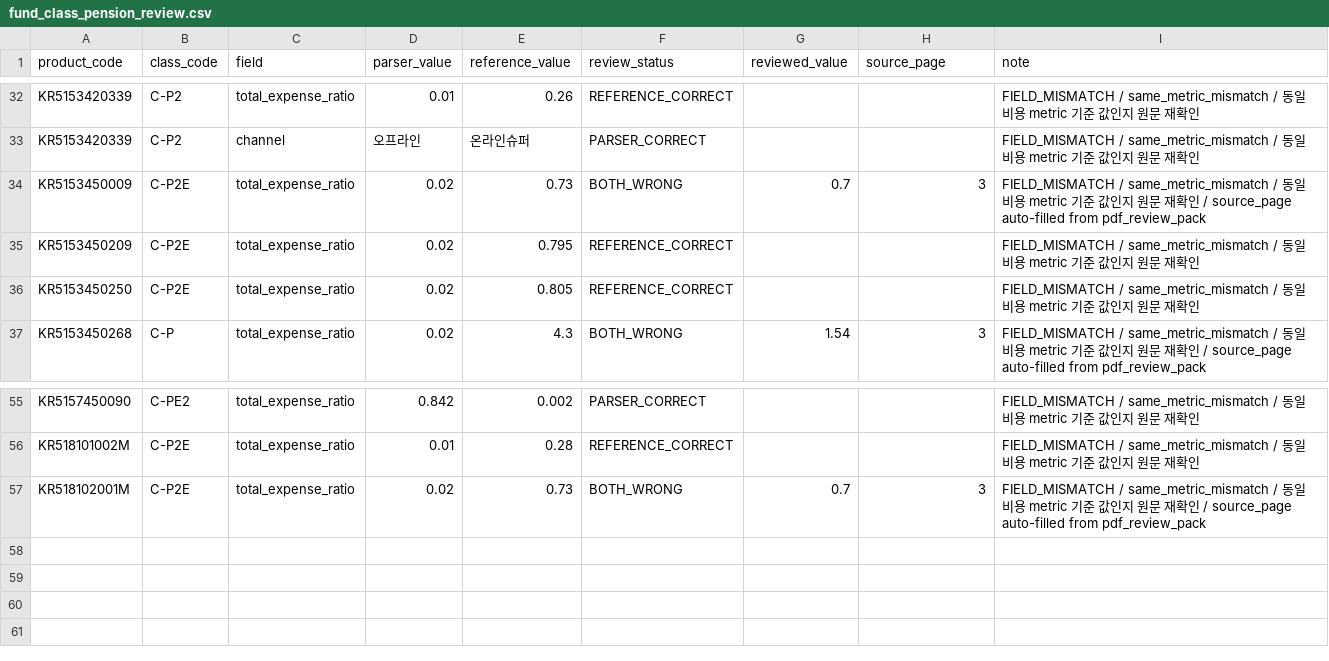
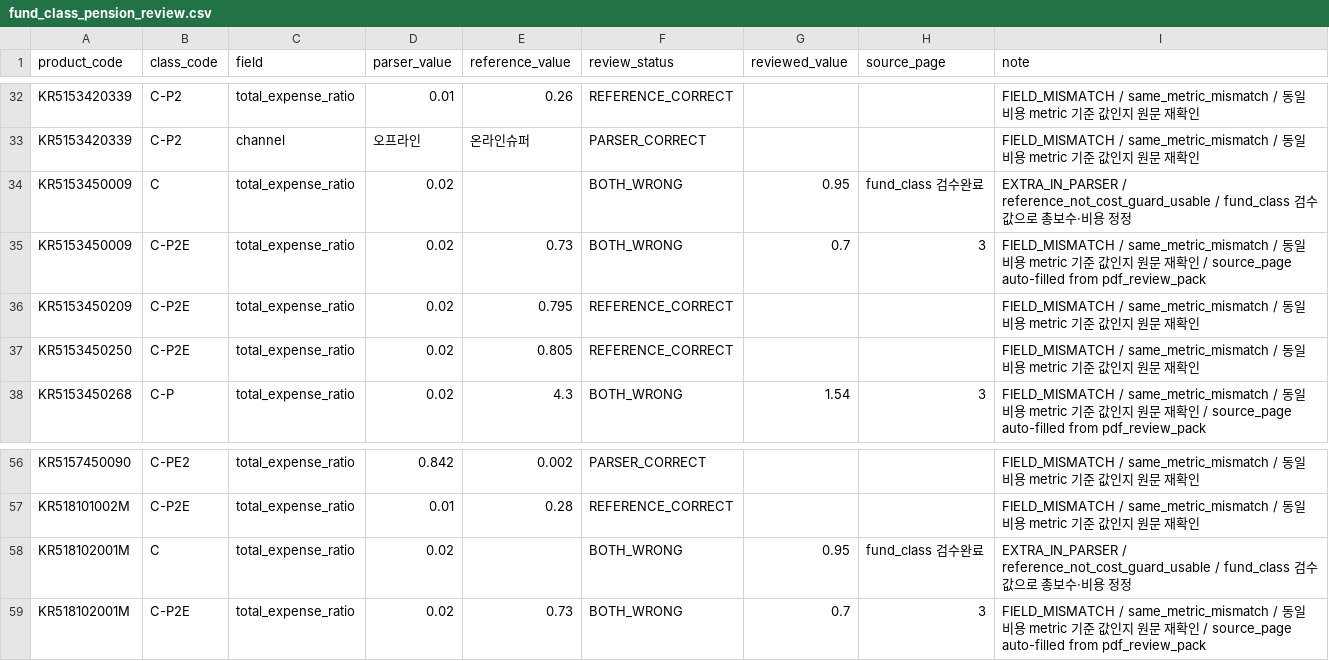
Before and after one commit to jinuuuuuuuuuuu/test1, a CSV file: data/processed/fund_class_pension_review.csv, drawn as a sheet; only a part is shown, gaps mark what is left out.

Commit message:
Fix product resolver cost guard flow

```diff
--- a/data/processed/fund_class_pension_review.csv
+++ b/data/processed/fund_class_pension_review.csv
@@ -33,2 +33,3 @@ KR5153420339,C-P2,total_expense_ratio,0.01,0.26,REFERENCE_CORRECT,,,FIELD_MISMAT
 KR5153420339,C-P2,channel,오프라인,온라인슈퍼,PARSER_CORRECT,,,FIELD_MISMATCH / same_metric_mismatch / 동일 비용 metric 기준 값인지 원문 재확인
+KR5153450009,C,total_expense_ratio,0.02,,BOTH_WRONG,0.95,fund_class 검수완료,EXTRA_IN_PARSER / reference_not_cost_guard_usable / fund_class 검수값으로 총보수·비용 정정
 KR5153450009,C-P2E,total_expense_ratio,0.02,0.73,BOTH_WRONG,0.7,3,FIELD_MISMATCH / same_metric_mismatch / 동일 비용 metric 기준 값인지 원문 재확인 / source_page auto-filled from pdf_review_pack
@@ -56,2 +57,3 @@ KR5157450090,C-PE2,total_expense_ratio,0.842,0.002,PARSER_CORRECT,,,FIELD_MISMAT
 KR518101002M,C-P2E,total_expense_ratio,0.01,0.28,REFERENCE_CORRECT,,,FIELD_MISMATCH / same_metric_mismatch / 동일 비용 metric 기준 값인지 원문 재확인
+KR518102001M,C,total_expense_ratio,0.02,,BOTH_WRONG,0.95,fund_class 검수완료,EXTRA_IN_PARSER / reference_not_cost_guard_usable / fund_class 검수값으로 총보수·비용 정정
 KR518102001M,C-P2E,total_expense_ratio,0.02,0.73,BOTH_WRONG,0.7,3,FIELD_MISMATCH / same_metric_mismatch / 동일 비용 metric 기준 값인지 원문 재확인 / source_page auto-filled from pdf_review_pack
```
Also changed, not shown: data/processed/fund_class_pension.csv, 15 other files.
